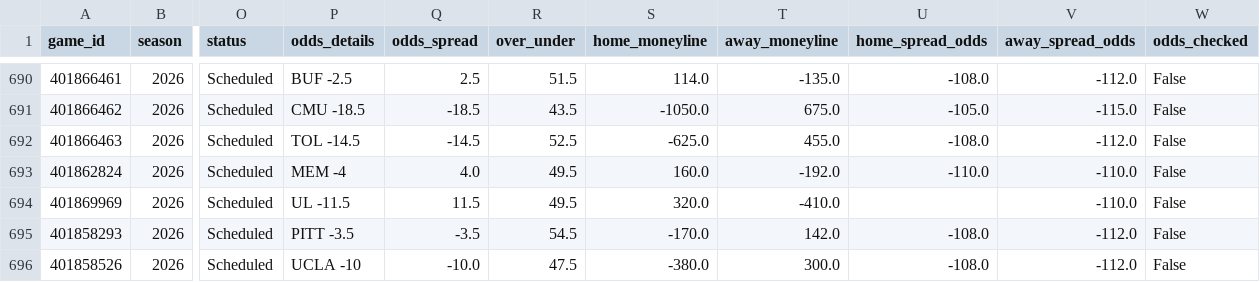
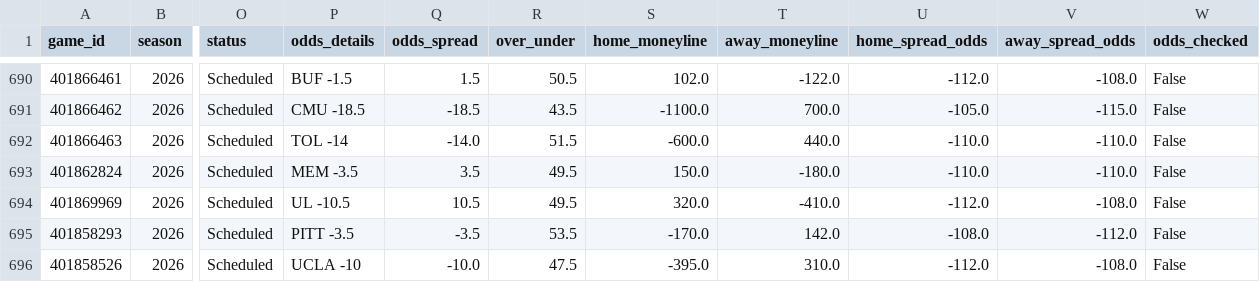
Before and after one commit to rudypospisil/college_football, a CSV file: data/seasons/2026.csv, drawn as a sheet; only a part is shown, gaps mark what is left out; the diff covers the shown part only; the diff names each change by its address in the sheet, - before the commit and + after, or states it on an @@ line.

```diff
--- a/data/seasons/2026.csv
+++ b/data/seasons/2026.csv
-P690 (odds_details): BUF -2.5
+P690 (odds_details): BUF -1.5
-Q690 (odds_spread): 2.5
+Q690 (odds_spread): 1.5
-R690 (over_under): 51.5
+R690 (over_under): 50.5
-S690 (home_moneyline): 114.0
+S690 (home_moneyline): 102.0
-T690 (away_moneyline): -135.0
+T690 (away_moneyline): -122.0
-U690 (home_spread_odds): -108.0
+U690 (home_spread_odds): -112.0
-V690 (away_spread_odds): -112.0
+V690 (away_spread_odds): -108.0
-S691 (home_moneyline): -1050.0
+S691 (home_moneyline): -1100.0
-T691 (away_moneyline): 675.0
+T691 (away_moneyline): 700.0
-P692 (odds_details): TOL -14.5
+P692 (odds_details): TOL -14
-Q692 (odds_spread): -14.5
+Q692 (odds_spread): -14.0
-R692 (over_under): 52.5
+R692 (over_under): 51.5
-S692 (home_moneyline): -625.0
+S692 (home_moneyline): -600.0
-T692 (away_moneyline): 455.0
+T692 (away_moneyline): 440.0
-U692 (home_spread_odds): -108.0
+U692 (home_spread_odds): -110.0
-V692 (away_spread_odds): -112.0
+V692 (away_spread_odds): -110.0
-P693 (odds_details): MEM -4
+P693 (odds_details): MEM -3.5
-Q693 (odds_spread): 4.0
+Q693 (odds_spread): 3.5
-S693 (home_moneyline): 160.0
+S693 (home_moneyline): 150.0
-T693 (away_moneyline): -192.0
+T693 (away_moneyline): -180.0
-P694 (odds_details): UL -11.5
+P694 (odds_details): UL -10.5
-Q694 (odds_spread): 11.5
+Q694 (odds_spread): 10.5
-U694 (home_spread_odds): (empty)
+U694 (home_spread_odds): -112.0
-V694 (away_spread_odds): -110.0
+V694 (away_spread_odds): -108.0
-R695 (over_under): 54.5
+R695 (over_under): 53.5
-S696 (home_moneyline): -380.0
+S696 (home_moneyline): -395.0
-T696 (away_moneyline): 300.0
+T696 (away_moneyline): 310.0
-U696 (home_spread_odds): -108.0
+U696 (home_spread_odds): -112.0
-V696 (away_spread_odds): -112.0
+V696 (away_spread_odds): -108.0
```
Also changed, not shown: 1 added row, 1 removed row and 110 edited cells elsewhere in this file, data/predictions.csv, 1 other file.
